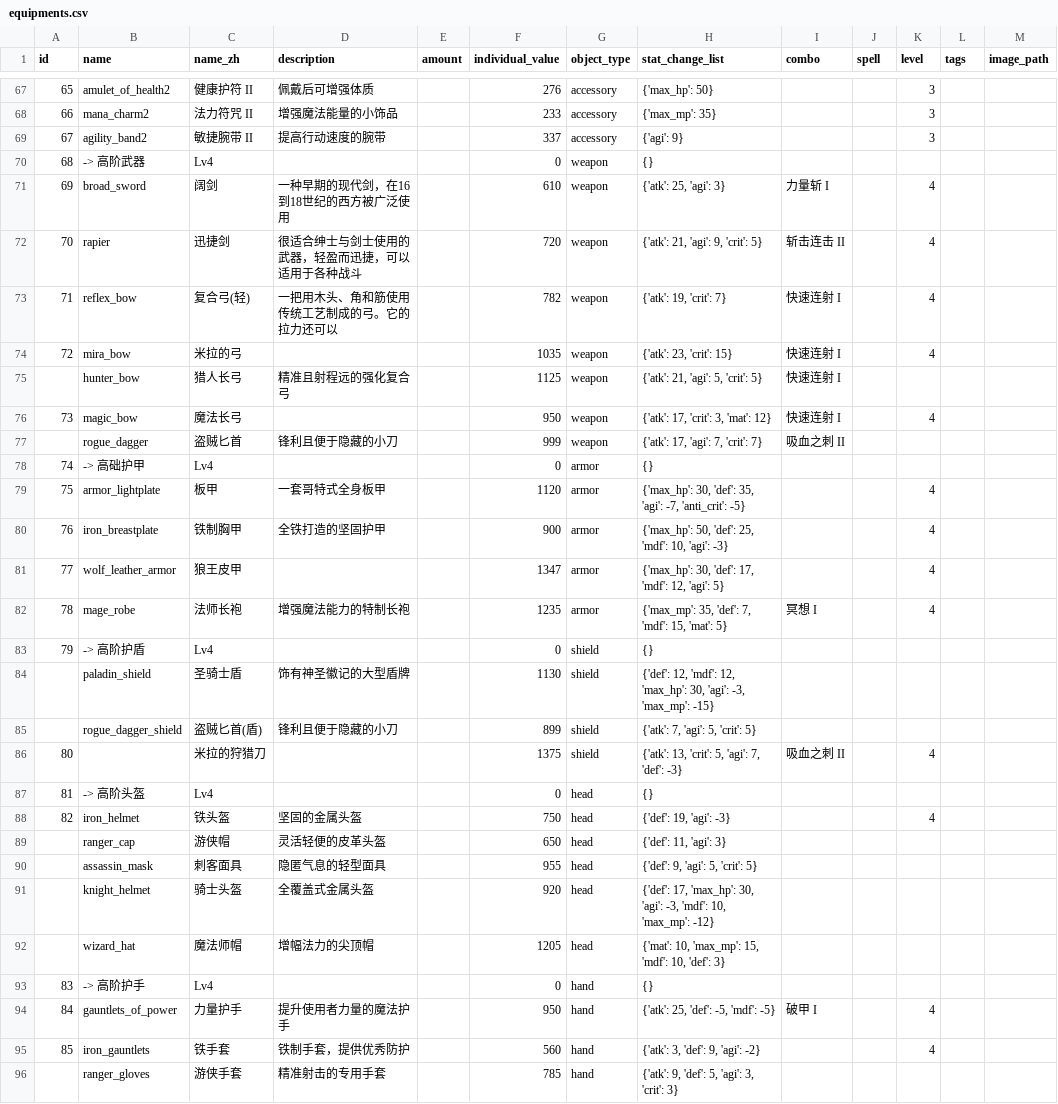
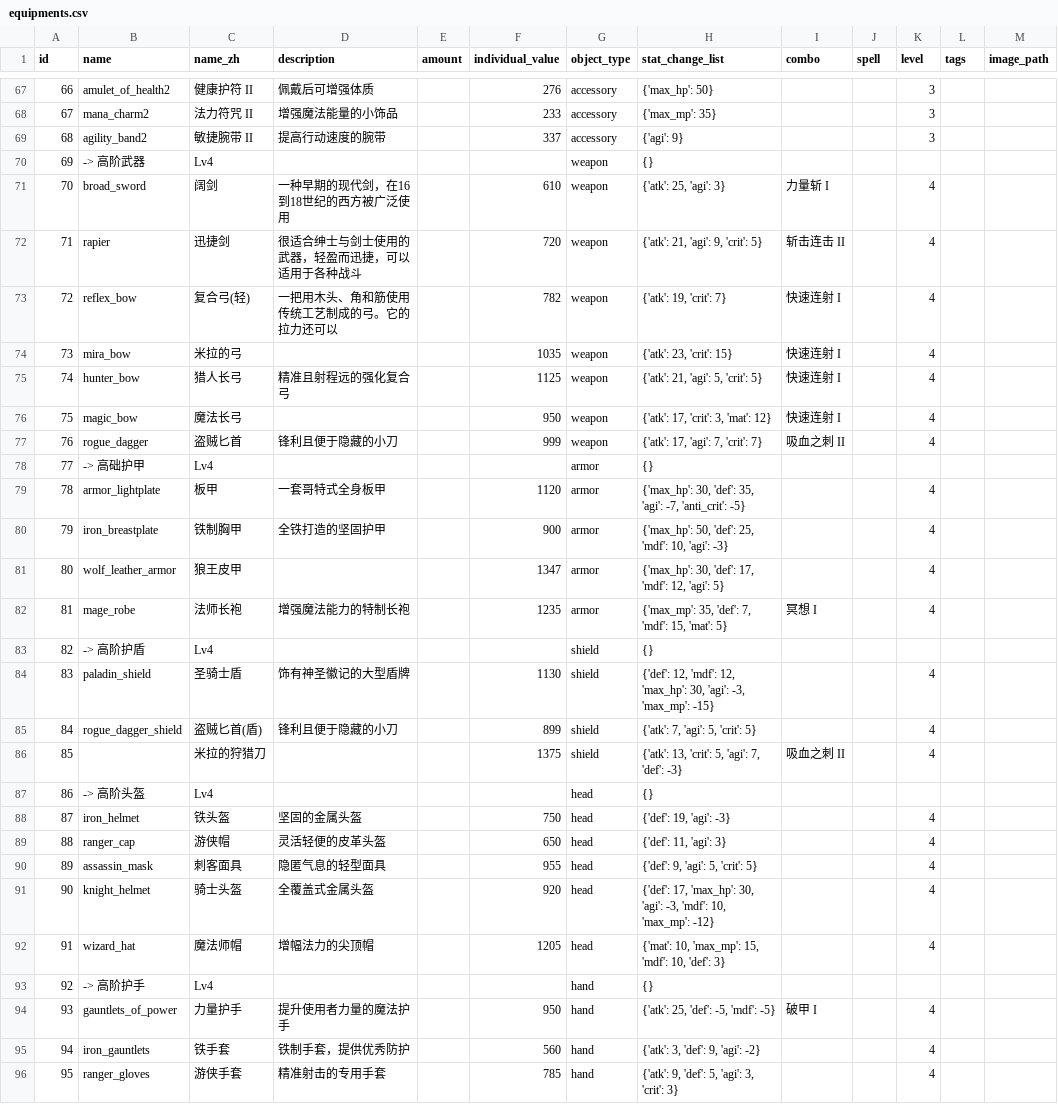
Before and after one commit to KeJWS/test_rpg_game, a CSV file: data/csv_data/equipments.csv, drawn as a sheet; only a part is shown, gaps mark what is left out; the diff covers the shown part only; the diff names each change by its address in the sheet, - before the commit and + after, or states it on an @@ line.

```diff
--- a/data/csv_data/equipments.csv
+++ b/data/csv_data/equipments.csv
@@ column A (id) renumbered from row 14 down @@
-F70 (individual_value): 0
+F70 (individual_value): (empty)
-K75 (level): (empty)
+K75 (level): 4
-K77 (level): (empty)
+K77 (level): 4
-F78 (individual_value): 0
+F78 (individual_value): (empty)
-F83 (individual_value): 0
+F83 (individual_value): (empty)
-K84:K85 (level): (empty)
+K84:K85 (level): 4
-F87 (individual_value): 0
+F87 (individual_value): (empty)
-K89:K92 (level): (empty)
+K89:K92 (level): 4
-F93 (individual_value): 0
+F93 (individual_value): (empty)
-K96 (level): (empty)
+K96 (level): 4
```
Also changed, not shown: 23 edited cells elsewhere in this file, 1 other file.
